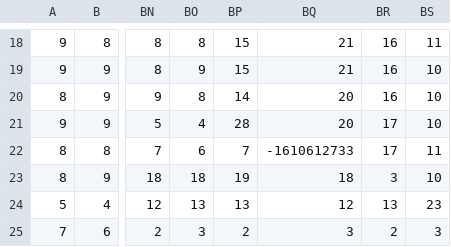
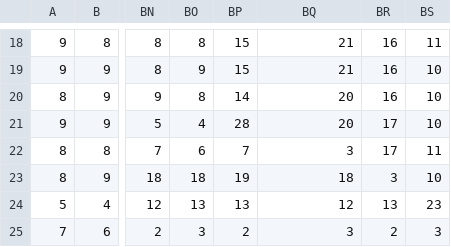
Before and after one commit to suzukimasato1231/CompanySlave, a CSV file: CompanySlave/Resources/map/Floor_Tile5.csv, drawn as a sheet; only a part is shown, gaps mark what is left out; the diff names each change by its address in the sheet, - before the commit and + after, or states it on an @@ line.

Commit message:
csvファイルバグ直し

```diff
--- a/CompanySlave/Resources/map/Floor_Tile5.csv
+++ b/CompanySlave/Resources/map/Floor_Tile5.csv
-BQ22: -1610612733
+BQ22: 3
```
